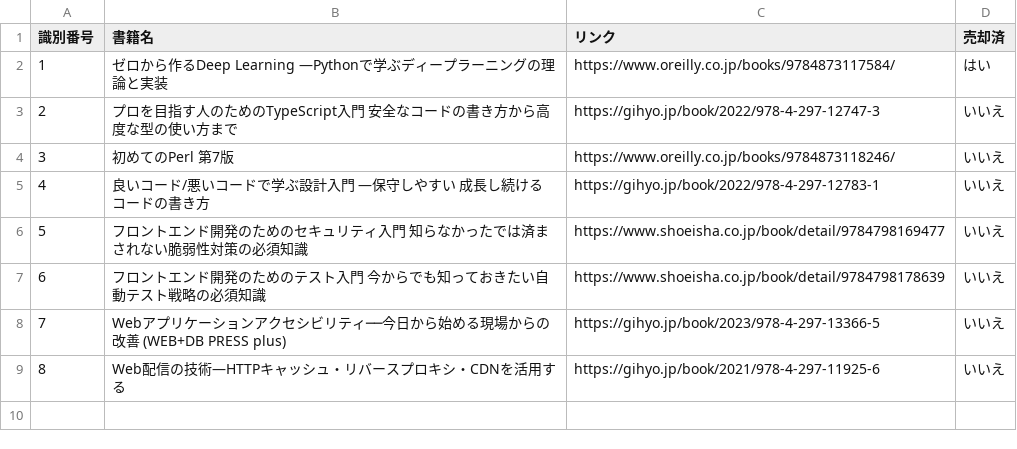
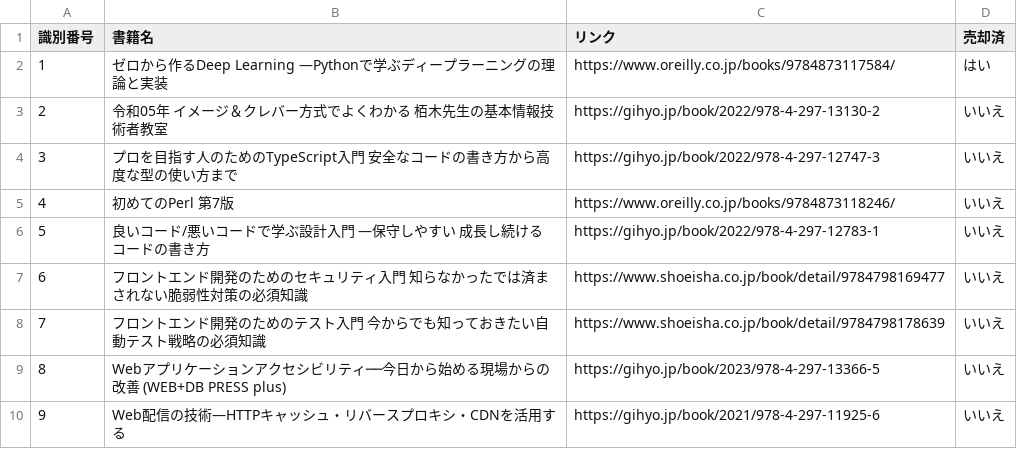
Before and after one commit to iamtakagi/books, a CSV file: data.csv, drawn as a sheet; addresses are those after the commit; the diff names each change by its address in the sheet, - before the commit and + after, or states it on an @@ line.

Commit message:
add: 令和05年 イメージ＆クレバー方式でよくわかる 栢木先生の基本情報技術者教室

```diff
--- a/data.csv
+++ b/data.csv
+row 3: 2 | 令和05年 イメージ＆クレバー方式でよくわかる 栢木先生の基本情報技術者教室 | https://gihyo.jp/book/2022/978-4-297-13130-2 | いいえ
@@ column A (識別番号) renumbered from row 4 down @@
```
